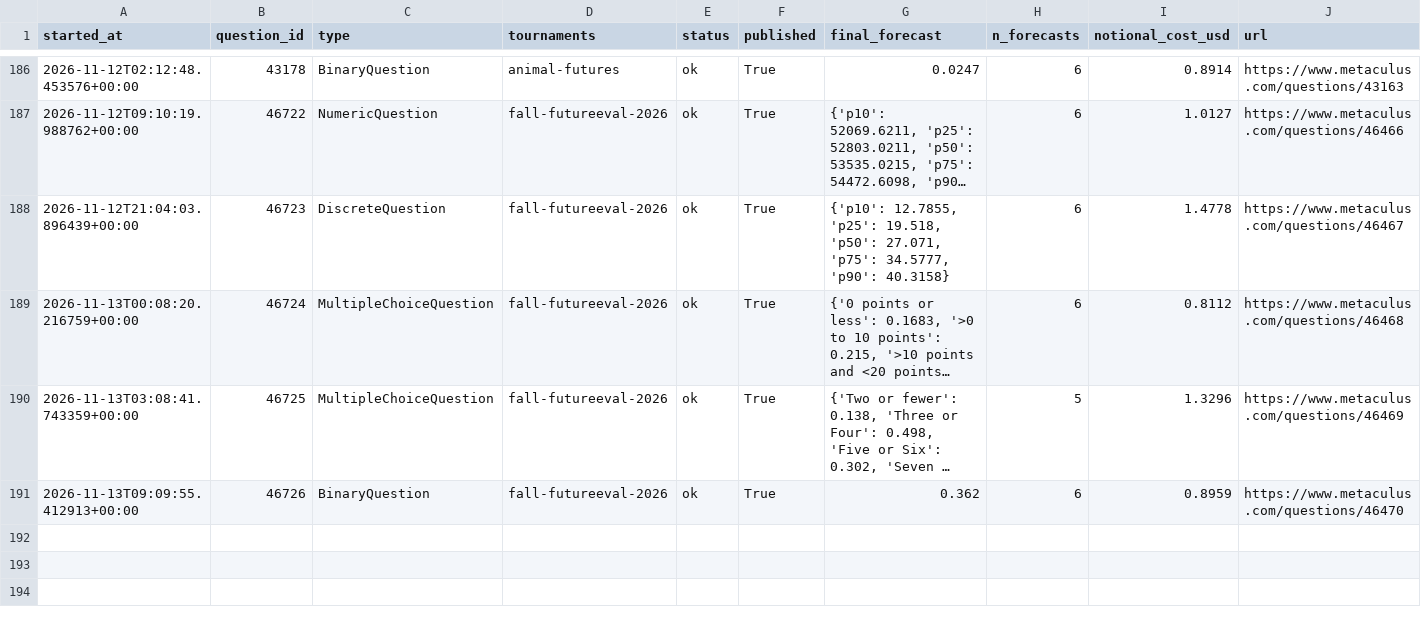
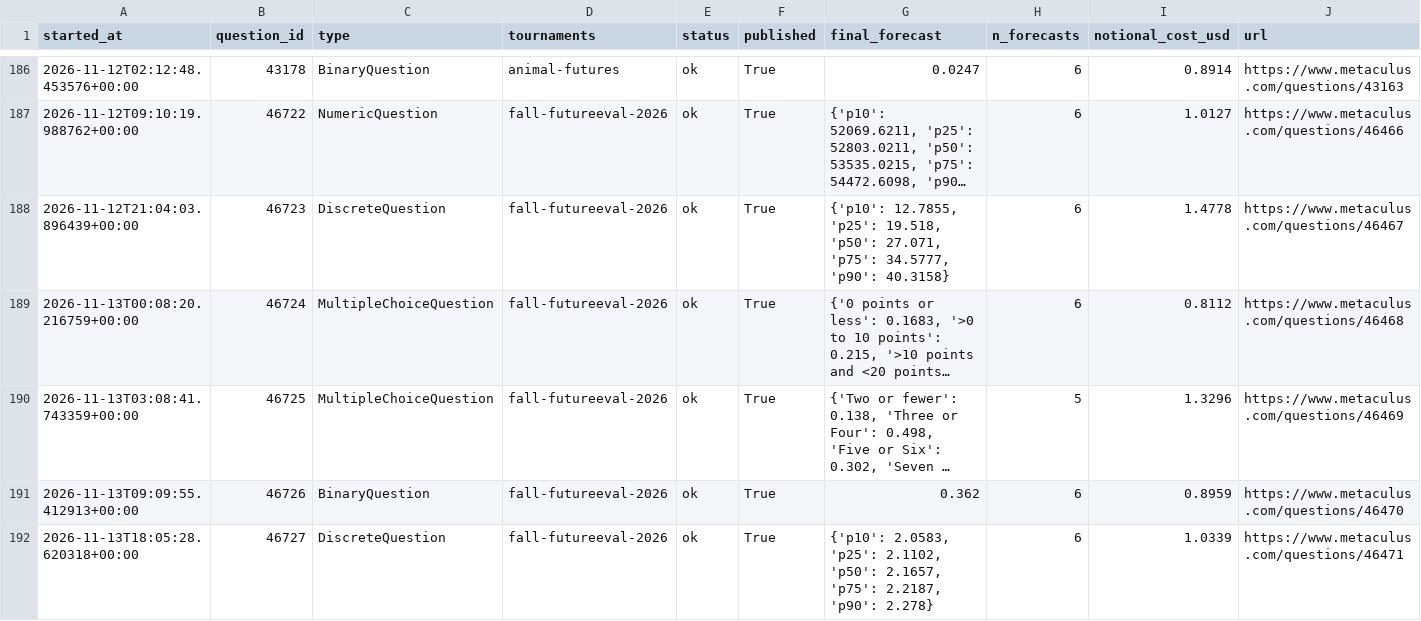
Before and after one commit to foggysteam/metaculus-bot, a CSV file: forecast_logs/index.csv, drawn as a sheet; only a part is shown, gaps mark what is left out; long unchanged cells end in ….

Commit message:
Forecast logs 2026-11-13T18:10Z

```diff
--- a/forecast_logs/index.csv
+++ b/forecast_logs/index.csv
@@ -191 +191,2 @@ started_at,question_id,type,tournaments,status,published,final_forecast,n_foreca
 2026-11-13T09:09:55.412913+00:00,46726,BinaryQuestion,"fall-futureeval-2026",ok,True,"0.362",6,0.8959,https://www.metaculus.com/questions/46470
+2026-11-13T18:05:28.620318+00:00,46727,DiscreteQuestion,"fall-futureeval-2026",ok,True,"{'p10': 2.0583, 'p25': 2.1102, 'p50': 2.1657, 'p75': 2.2187, 'p90': 2.278}",6,1.0339,https://www.metaculus.com/questions/46471
```
Also changed, not shown: 1 other file.
